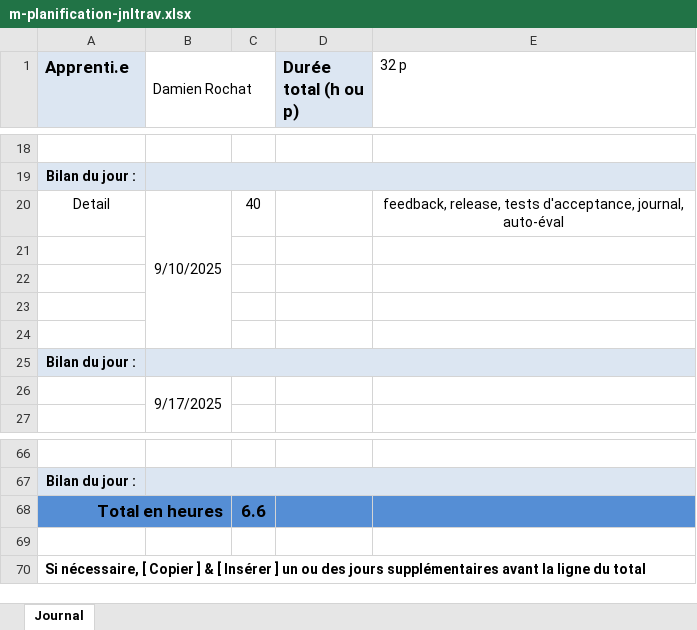
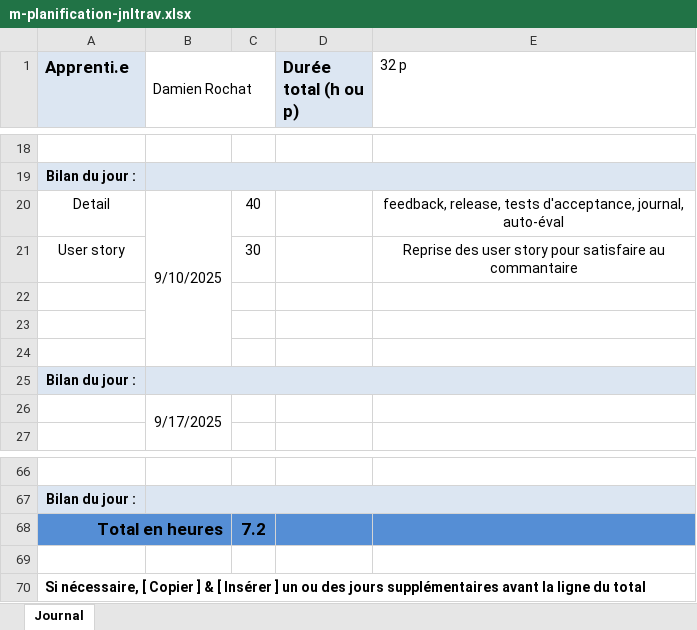
Before and after one commit to djdams1/P_oo-Shoot-me-up, an Excel workbook: doc/m-planification-jnltrav.xlsx, sheet Journal, drawn as a sheet; only a part is shown, gaps mark what is left out; values as stored, in another font and other column widths than the file's, no borders; the diff names each change by its address in the sheet, - before the commit and + after, or states it on an @@ line.

Commit message:
chore(Journal de travail) : mets a jour le journal de travail

```diff
--- a/doc/m-planification-jnltrav.xlsx (sheet Journal)
+++ b/doc/m-planification-jnltrav.xlsx (sheet Journal)
-row 21: (empty)
+row 21: User story |  | 30 |  | Reprise des user story pour satisfaire au commantaire
-C68: 6.6
+C68: 7.2
```
